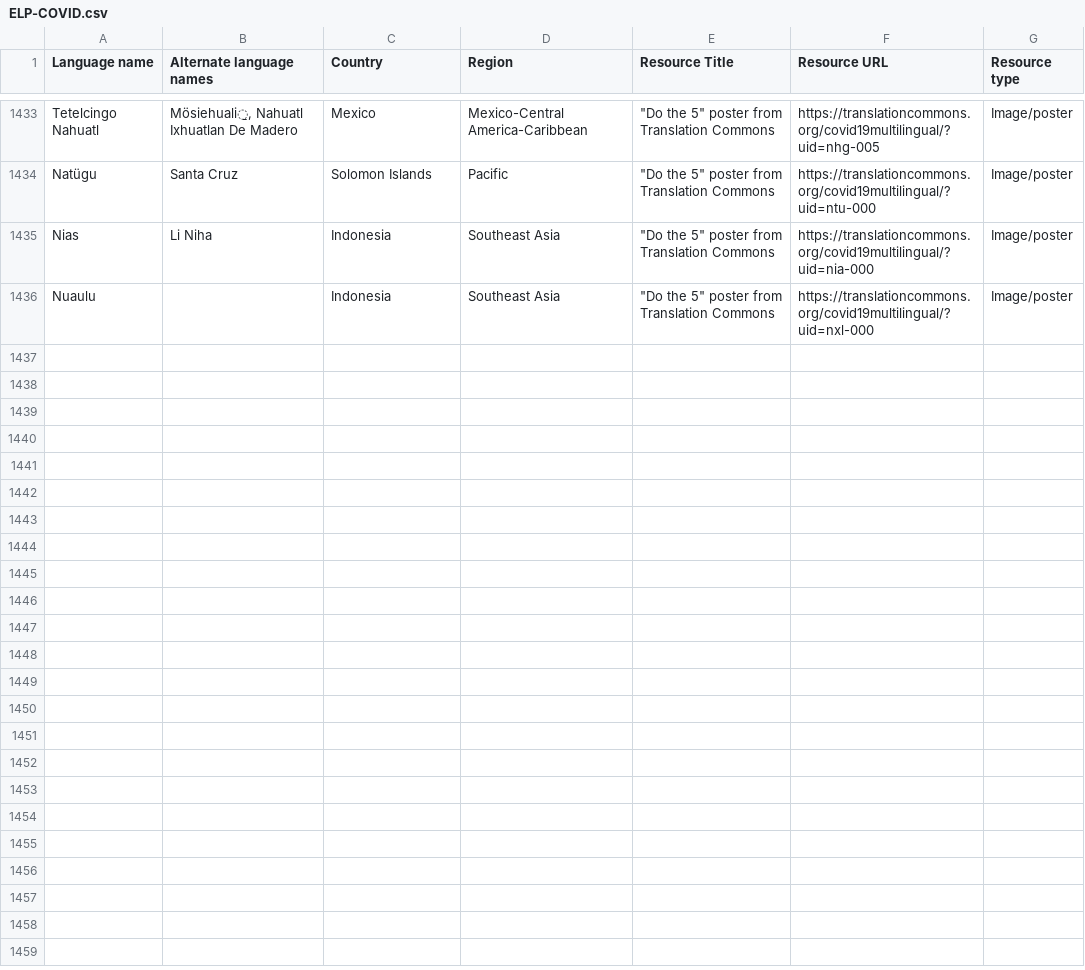
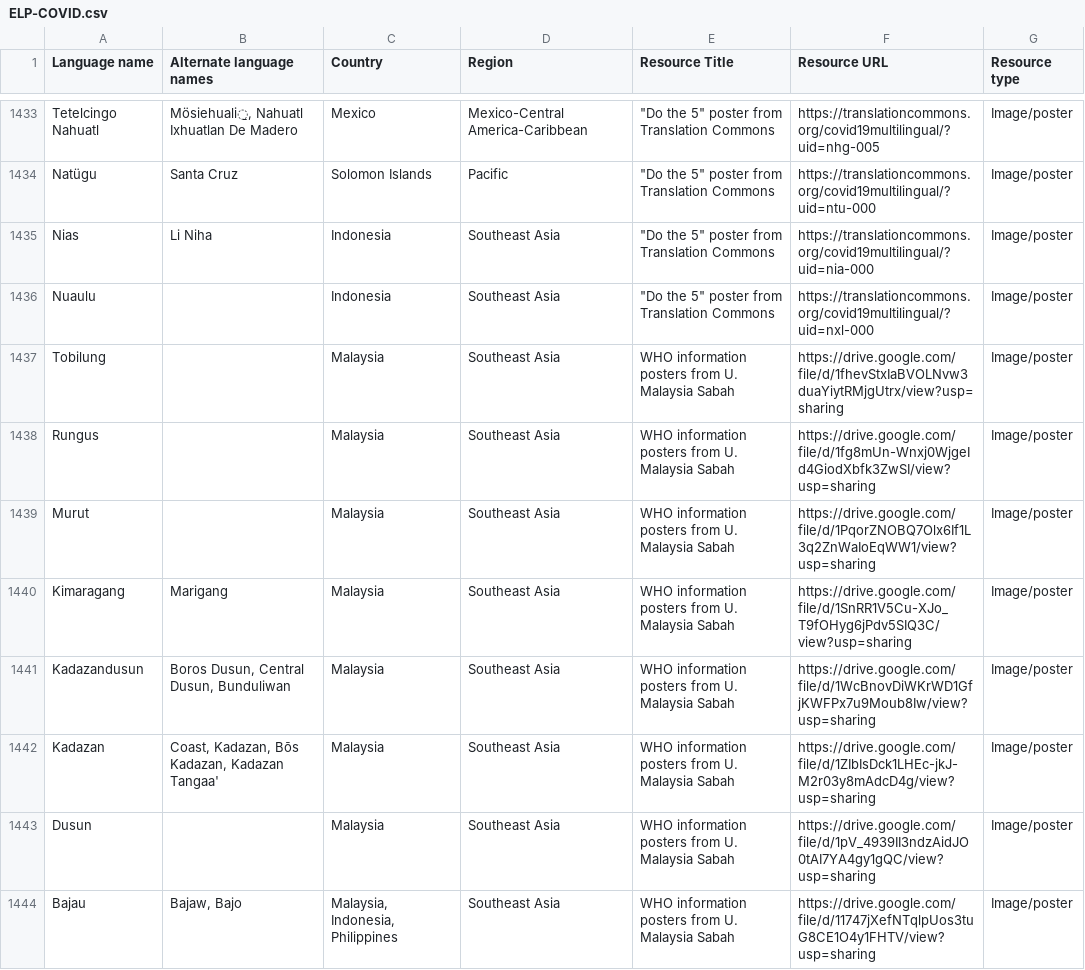
Before and after one commit to endangeredlanguagesproject/COVID-19, a CSV file: static/ELP-COVID.csv, drawn as a sheet; only a part is shown, gaps mark what is left out.

Commit message:
Add files via upload

```diff
--- a/static/ELP-COVID.csv
+++ b/static/ELP-COVID.csv
@@ -1436 +1436,9 @@ Nias,Li Niha,Indonesia,Southeast Asia,"""Do the 5"" poster from Translation Comm
 Nuaulu,,Indonesia,Southeast Asia,"""Do the 5"" poster from Translation Commons",https://translationcommons.org/covid19multilingual/?uid=nxl-000,Image/poster
+Tobilung,,Malaysia,Southeast Asia,WHO information posters from U. Malaysia Sabah,https://drive.google.com/file/d/1fhevStxIaBVOLNvw3duaYiytRMjgUtrx/view?usp=sharing,Image/poster
+Rungus,,Malaysia,Southeast Asia,WHO information posters from U. Malaysia Sabah,https://drive.google.com/file/d/1fg8mUn-Wnxj0WjgeId4GiodXbfk3ZwSI/view?usp=sharing,Image/poster
+Murut,,Malaysia,Southeast Asia,WHO information posters from U. Malaysia Sabah,https://drive.google.com/file/d/1PqorZNOBQ7Olx6If1L3q2ZnWaIoEqWW1/view?usp=sharing,Image/poster
+Kimaragang,Marigang,Malaysia,Southeast Asia,WHO information posters from U. Malaysia Sabah,https://drive.google.com/file/d/1SnRR1V5Cu-XJo_T9fOHyg6jPdv5SIQ3C/view?usp=sharing,Image/poster
+Kadazandusun,"Boros Dusun, Central Dusun, Bunduliwan",Malaysia,Southeast Asia,WHO information posters from U. Malaysia Sabah,https://drive.google.com/file/d/1WcBnovDiWKrWD1GfjKWFPx7u9Moub8Iw/view?usp=sharing,Image/poster
+Kadazan,"Coast, Kadazan, Bōs Kadazan, Kadazan Tangaa'",Malaysia,Southeast Asia,WHO information posters from U. Malaysia Sabah,https://drive.google.com/file/d/1ZIbIsDck1LHEc-jkJ-M2r03y8mAdcD4g/view?usp=sharing,Image/poster
+Dusun,,Malaysia,Southeast Asia,WHO information posters from U. Malaysia Sabah,https://drive.google.com/file/d/1pV_4939II3ndzAidJO0tAI7YA4gy1gQC/view?usp=sharing,Image/poster
+Bajau,"Bajaw, Bajo","Malaysia, Indonesia, Philippines",Southeast Asia,WHO information posters from U. Malaysia Sabah,https://drive.google.com/file/d/11747jXefNTqlpUos3tuG8CE1O4y1FHTV/view?usp=sharing,Image/poster
```
